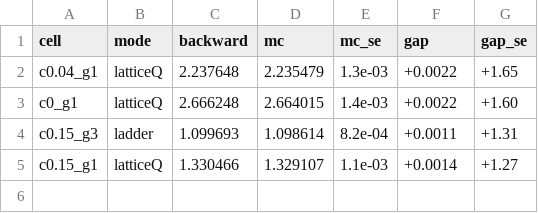
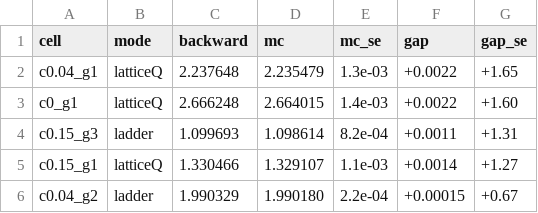
Before and after one commit to ithakis/DRL-Swing-Options, a CSV file: grid_dp_pricer/results/dp_forward_mc_checks.csv, drawn as a sheet; the diff names each change by its address in the sheet, - before the commit and + after, or states it on an @@ line.

```diff
--- a/grid_dp_pricer/results/dp_forward_mc_checks.csv
+++ b/grid_dp_pricer/results/dp_forward_mc_checks.csv
+row 6: c0.04_g2 | ladder | 1.990329 | 1.990180 | 2.2e-04 | +0.00015 | +0.67
```
Also changed, not shown: 7 other files.
